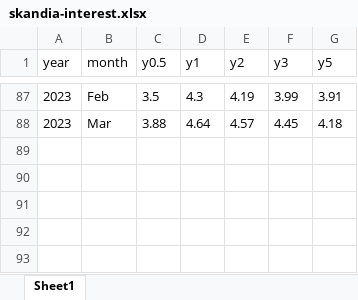
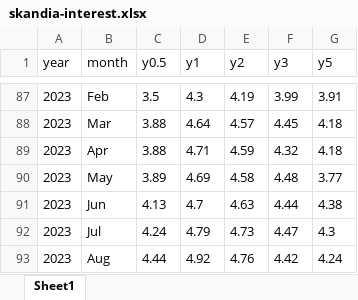
Before and after one commit to royfrancis/sk, an Excel workbook: skandia-interest.xlsx, sheet Sheet1, drawn as a sheet; only a part is shown, gaps mark what is left out; values as stored, in another font and other column widths than the file's, no borders; the diff names each change by its address in the sheet, - before the commit and + after, or states it on an @@ line.

```diff
--- a/skandia-interest.xlsx (sheet Sheet1)
+++ b/skandia-interest.xlsx (sheet Sheet1)
+row 89: 2023 | Apr | 3.88 | 4.71 | 4.59 | 4.32 | 4.18
+row 90: 2023 | May | 3.89 | 4.69 | 4.58 | 4.48 | 3.77
+row 91: 2023 | Jun | 4.13 | 4.7 | 4.63 | 4.44 | 4.38
+row 92: 2023 | Jul | 4.24 | 4.79 | 4.73 | 4.47 | 4.3
+row 93: 2023 | Aug | 4.44 | 4.92 | 4.76 | 4.42 | 4.24
```
Also changed, not shown: 1 other file.
